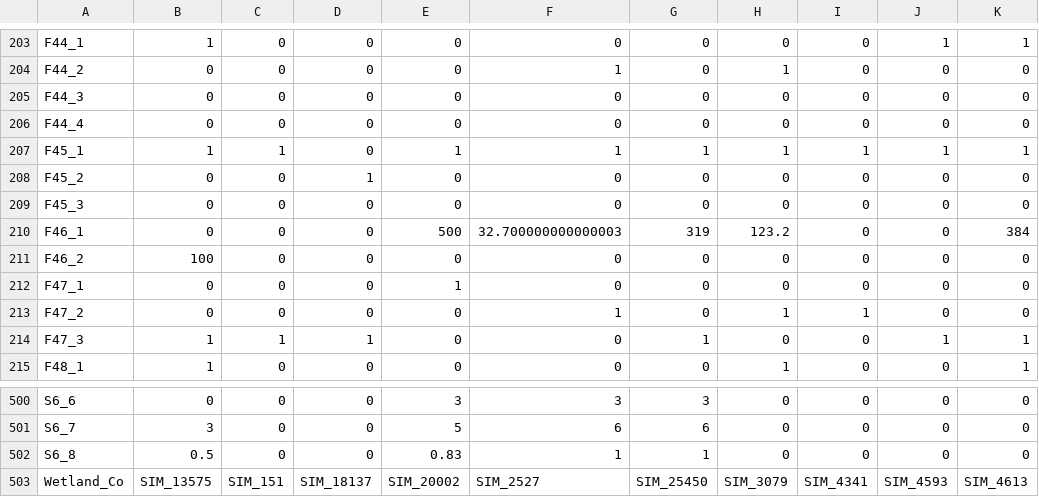
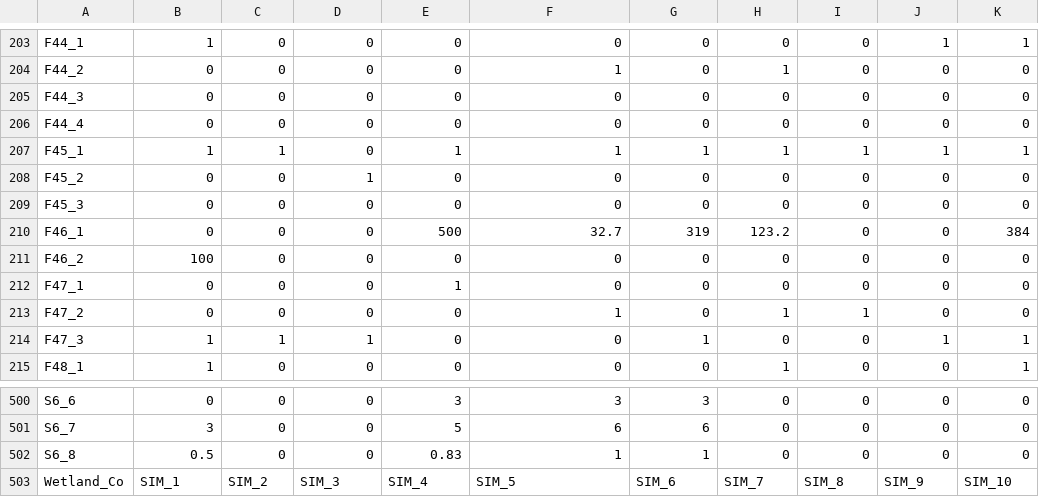
Before and after one commit to BCWF-Wetlands/wespr, a CSV file: inst/input_data/reference_multisite.csv, drawn as a sheet; only a part is shown, gaps mark what is left out.

Commit message:
update the names

```diff
--- a/inst/input_data/reference_multisite.csv
+++ b/inst/input_data/reference_multisite.csv
@@ -209,3 +209,3 @@ F45_2,0,0,1,0,0,0,0,0,0,0
 F45_3,0,0,0,0,0,0,0,0,0,0
-F46_1,0,0,0,500,32.700000000000003,319,123.2,0,0,384
+F46_1,0,0,0,500,32.7,319,123.2,0,0,384
 F46_2,100,0,0,0,0,0,0,0,0,0
@@ -502,2 +502,2 @@ S6_7,3,0,0,5,6,6,0,0,0,0
 S6_8,0.5,0,0,0.83,1,1,0,0,0,0
-Wetland_Co,SIM_13575,SIM_151,SIM_18137,SIM_20002,SIM_2527,SIM_25450,SIM_3079,SIM_4341,SIM_4593,SIM_4613
+Wetland_Co,SIM_1,SIM_2,SIM_3,SIM_4,SIM_5,SIM_6,SIM_7,SIM_8,SIM_9,SIM_10
```
